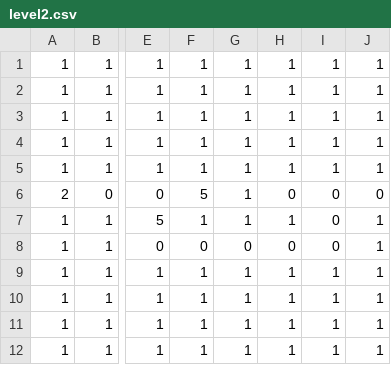
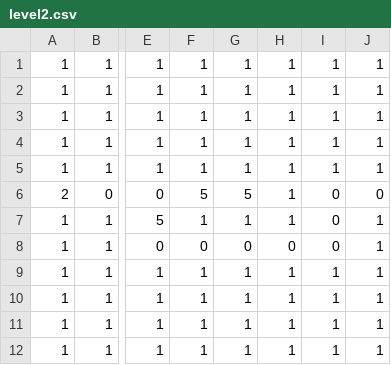
Before and after one commit to Houka/GameDesign2017fa, a CSV file: MTD/assets/maps/level2.csv, drawn as a sheet; only a part is shown, gaps mark what is left out; the diff names each change by its address in the sheet, - before the commit and + after, or states it on an @@ line.

Commit message:
Add fixes to tutorial levels

```diff
--- a/MTD/assets/maps/level2.csv
+++ b/MTD/assets/maps/level2.csv
-G6: 1
+G6: 5
-H6: 0
+H6: 1
```
Also changed, not shown: 1 other file.
